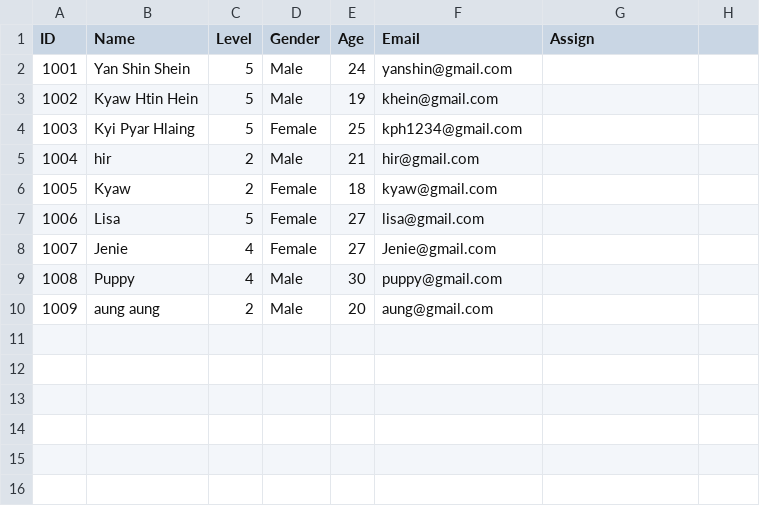
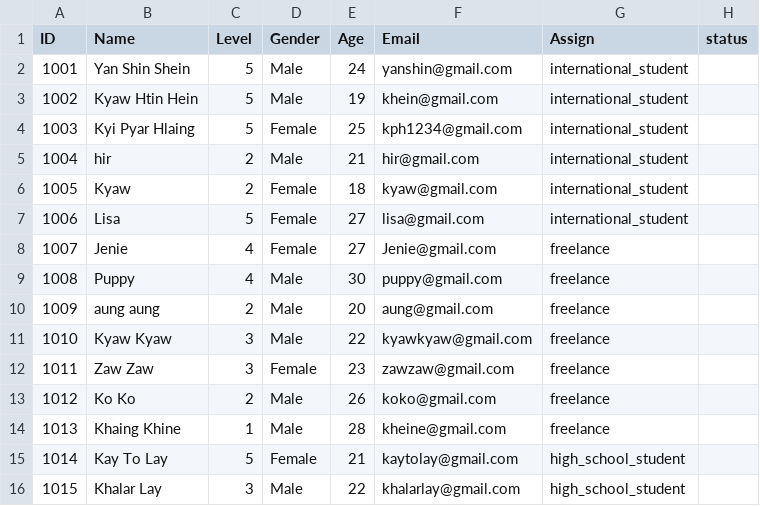
Before and after one commit to Kyawhtin21501/CCC_project, a CSV file: data/staff_dataBase.csv, drawn as a sheet.

```diff
--- a/data/staff_dataBase.csv
+++ b/data/staff_dataBase.csv
@@ -1,10 +1,16 @@
-ID,Name,Level,Gender,Age,Email,Assign
-1001,Yan Shin Shein,5,Male,24,yanshin@gmail.com,
-1002,Kyaw Htin Hein,5,Male,19,khein@gmail.com,
-1003,Kyi Pyar Hlaing,5,Female,25,kph1234@gmail.com,
-1004,hir,2,Male,21,hir@gmail.com,
-1005,Kyaw ,2,Female,18,kyaw@gmail.com,
-1006,Lisa,5,Female,27,lisa@gmail.com,
-1007,Jenie ,4,Female,27,Jenie@gmail.com,
-1008,Puppy,4,Male,30,puppy@gmail.com,
-1009,aung aung ,2,Male,20,aung@gmail.com,
+ID,Name,Level,Gender,Age,Email,Assign,status
+1001,Yan Shin Shein,5,Male,24,yanshin@gmail.com,international_student
+1002,Kyaw Htin Hein,5,Male,19,khein@gmail.com,international_student
+1003,Kyi Pyar Hlaing,5,Female,25,kph1234@gmail.com,international_student
+1004,hir,2,Male,21,hir@gmail.com,international_student
+1005,Kyaw ,2,Female,18,kyaw@gmail.com,international_student
+1006,Lisa,5,Female,27,lisa@gmail.com,international_student
+1007,Jenie ,4,Female,27,Jenie@gmail.com,freelance
+1008,Puppy,4,Male,30,puppy@gmail.com,freelance
+1009,aung aung ,2,Male,20,aung@gmail.com,freelance
+1010,Kyaw Kyaw ,3,Male,22, kyawkyaw@gmail.com,freelance
+1011,Zaw Zaw,3,Female,23,zawzaw@gmail.com,freelance
+1012,Ko Ko,2,Male,26,koko@gmail.com,freelance
+1013,Khaing Khine,1,Male,28,kheine@gmail.com,freelance
+1014,Kay To Lay,5,Female,21,kaytolay@gmail.com,high_school_student
+1015,Khalar Lay,3,Male,22,khalarlay@gmail.com,high_school_student
```
Also changed, not shown: 4 other files.
